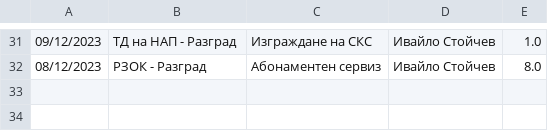
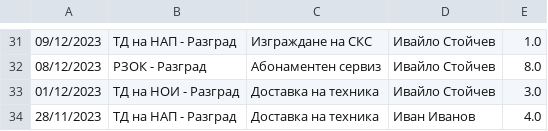
Before and after one commit to alex-ganchev/ERP-system, a CSV file: data/reports.csv, drawn as a sheet; only a part is shown, gaps mark what is left out; the diff names each change by its address in the sheet, - before the commit and + after, or states it on an @@ line.

```diff
--- a/data/reports.csv
+++ b/data/reports.csv
+row 33: 01/12/2023 | ТД на НОИ - Разград | Доставка на техника | Ивайло Стойчев | 3.0
+row 34: 28/11/2023 | ТД на НАП - Разград | Доставка на техника | Иван Иванов | 4.0
```
Also changed, not shown: data/clients.csv, data/users.csv, 3 other files.
